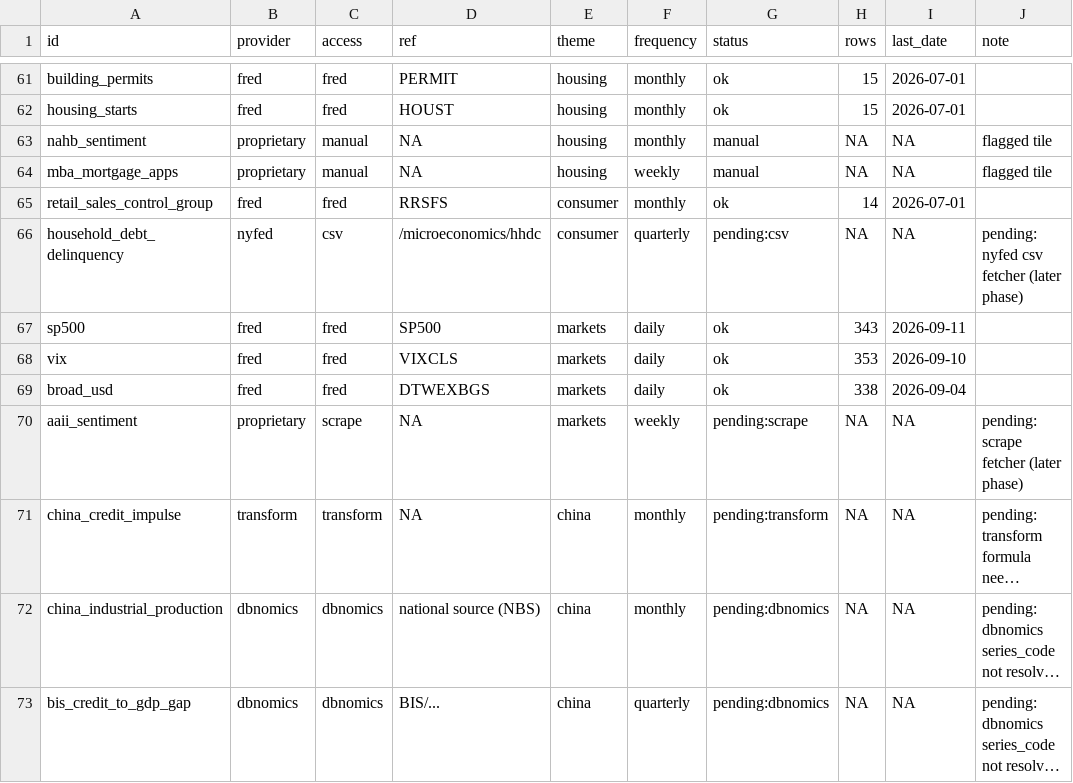
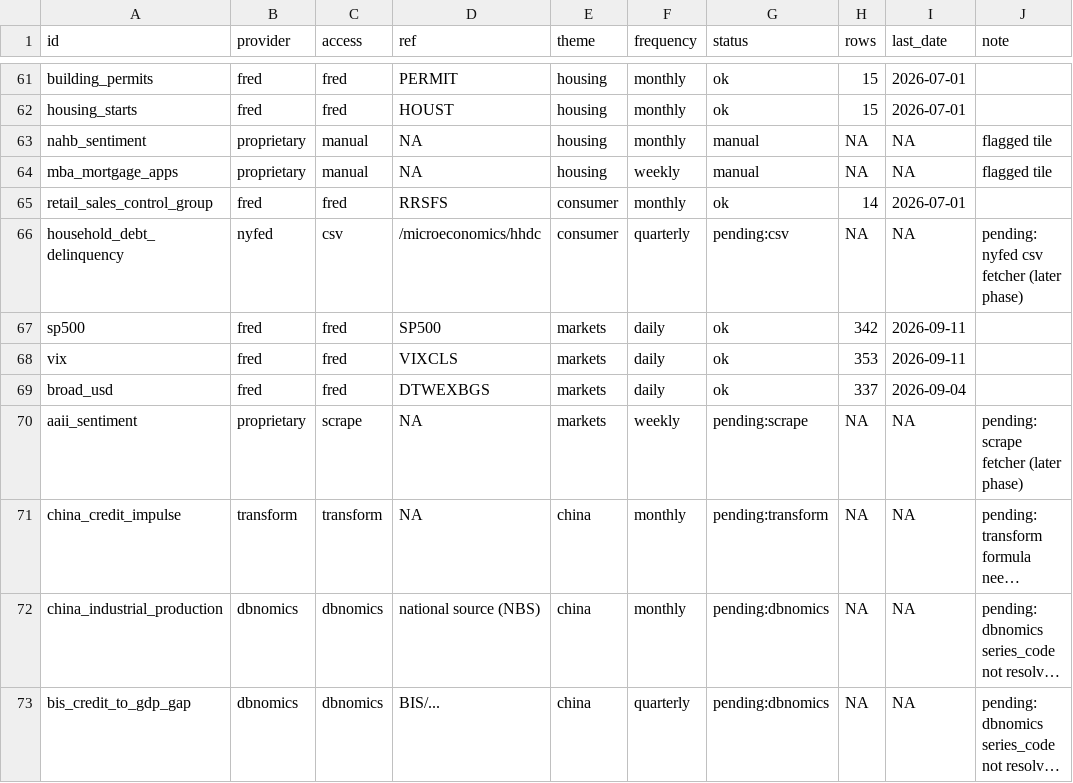
Before and after one commit to mahovo/global-macro-cockpit, a CSV file: instructions/registry_coverage.csv, drawn as a sheet; only a part is shown, gaps mark what is left out; long unchanged cells end in …; the diff covers the shown part only.

```diff
--- a/instructions/registry_coverage.csv
+++ b/instructions/registry_coverage.csv
@@ -66,5 +66,5 @@
 "household_debt_delinquency","nyfed","csv","/microeconomics/hhdc","consumer","quarterly","pending:csv",NA,NA,"pending: nyfed csv fetcher (later phase)"
-"sp500","fred","fred","SP500","markets","daily","ok",343,"2026-09-11",""
-"vix","fred","fred","VIXCLS","markets","daily","ok",353,"2026-09-10",""
-"broad_usd","fred","fred","DTWEXBGS","markets","daily","ok",338,"2026-09-04",""
+"sp500","fred","fred","SP500","markets","daily","ok",342,"2026-09-11",""
+"vix","fred","fred","VIXCLS","markets","daily","ok",353,"2026-09-11",""
+"broad_usd","fred","fred","DTWEXBGS","markets","daily","ok",337,"2026-09-04",""
 "aaii_sentiment","proprietary","scrape",NA,"markets","weekly","pending:scrape",NA,NA,"pending: scrape fetcher (later phase)"
```
Also changed, not shown: 49 edited cells elsewhere in this file, instructions/data_licenses.csv, 13 other files.
